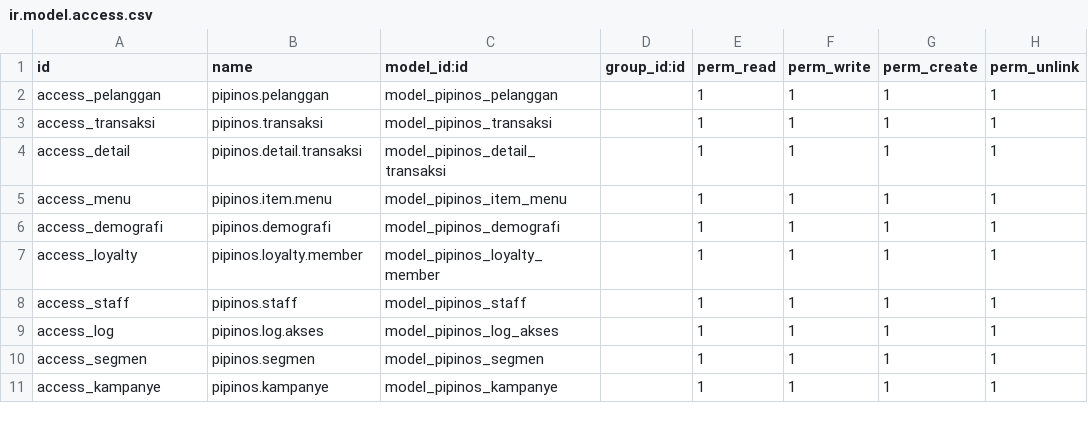
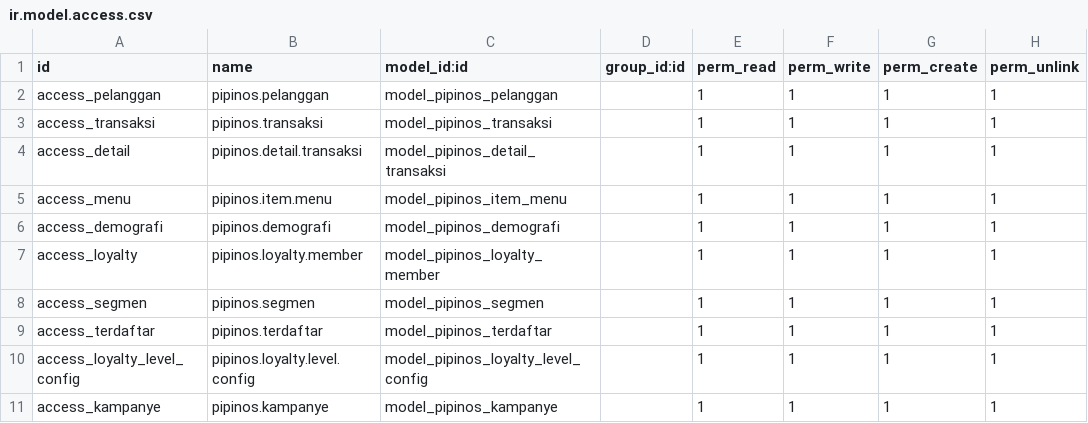
Before and after one commit to BerthaSoliany/IF3141-odoo-K01-G12, a CSV file: custom_addons/pipinos_customer_loyalty/security/ir.model.access.csv, drawn as a sheet; removed rows and columns are numbered as before the commit, all else as after; the diff names each change by its address in the sheet, - before the commit and + after, or states it on an @@ line.

Commit message:
fix: remove staff from model

```diff
--- a/custom_addons/pipinos_customer_loyalty/security/ir.model.access.csv
+++ b/custom_addons/pipinos_customer_loyalty/security/ir.model.access.csv
-row 8: access_staff | pipinos.staff | model_pipinos_staff |  | 1 | 1 | 1 | 1
-row 9: access_log | pipinos.log.akses | model_pipinos_log_akses |  | 1 | 1 | 1 | 1
+row 9: access_terdaftar | pipinos.terdaftar | model_pipinos_terdaftar |  | 1 | 1 | 1 | 1
+row 10: access_loyalty_level_config | pipinos.loyalty.level.config | model_pipinos_loyalty_level_config |  | 1 | 1 | 1 | 1
```
Also changed, not shown: 2 other files.
